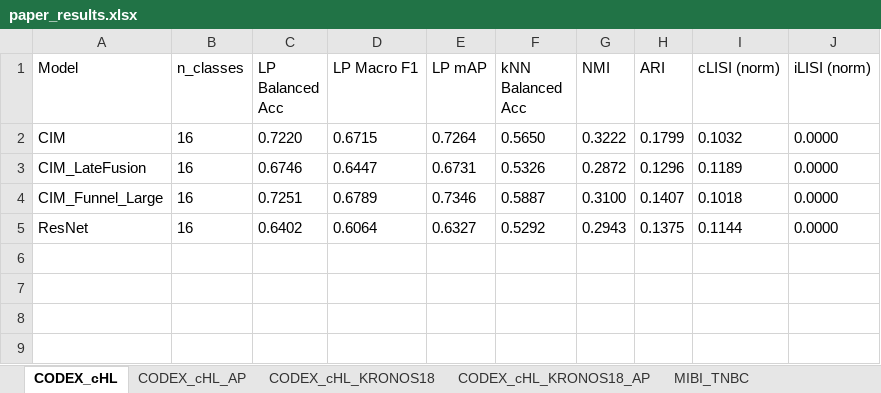
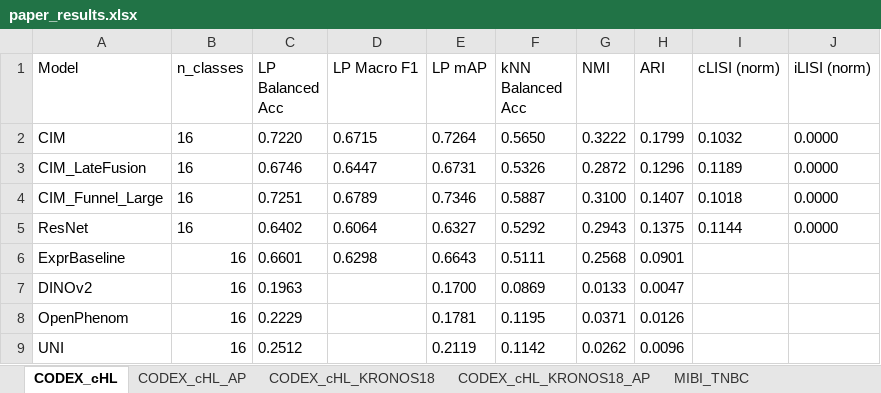
Before and after one commit to SimonBon/MCA, an Excel workbook: paper_results.xlsx, sheet CODEX_cHL, drawn as a sheet; values as stored, in another font and other column widths than the file's, no borders; the diff names each change by its address in the sheet, - before the commit and + after, or states it on an @@ line.

```diff
--- a/paper_results.xlsx (sheet CODEX_cHL)
+++ b/paper_results.xlsx (sheet CODEX_cHL)
+row 6: ExprBaseline | 16 | 0.6601 | 0.6298 | 0.6643 | 0.5111 | 0.2568 | 0.0901
+row 7: DINOv2 | 16 | 0.1963 |  | 0.1700 | 0.0869 | 0.0133 | 0.0047
+row 8: OpenPhenom | 16 | 0.2229 |  | 0.1781 | 0.1195 | 0.0371 | 0.0126
+row 9: UNI | 16 | 0.2512 |  | 0.2119 | 0.1142 | 0.0262 | 0.0096
```
Also changed, not shown: sheet MIBI_TNBC, sheet IMC_NB_TumorSub, sheet CODEX_cHL_AP, sheet MIBI_TNBC_AP, sheet IMC_NB_TumorSub_AP, 1 other file.
